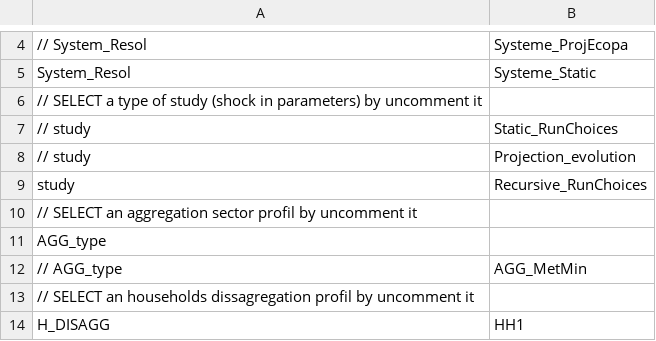
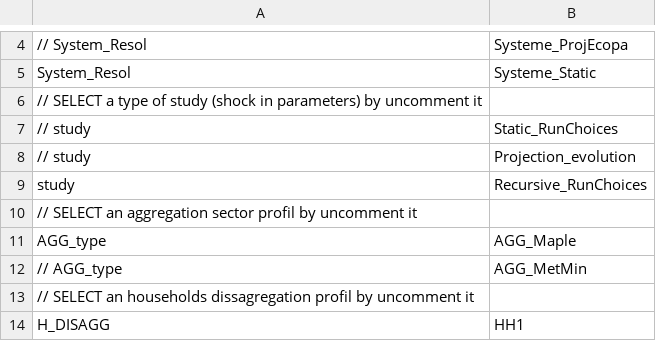
Before and after one commit to WillDng/IMACLIM-Country, a CSV file: study_frames/study_frames_CHN/Dashboard_CHN.csv, drawn as a sheet; only a part is shown, gaps mark what is left out.

Commit message:
AGG_maple

```diff
--- a/study_frames/study_frames_CHN/Dashboard_CHN.csv
+++ b/study_frames/study_frames_CHN/Dashboard_CHN.csv
@@ -10,3 +10,3 @@ study;Recursive_RunChoices
 // SELECT an aggregation sector profil by uncomment it;
-AGG_type;
+AGG_type;AGG_Maple
 // AGG_type;AGG_MetMin
```
